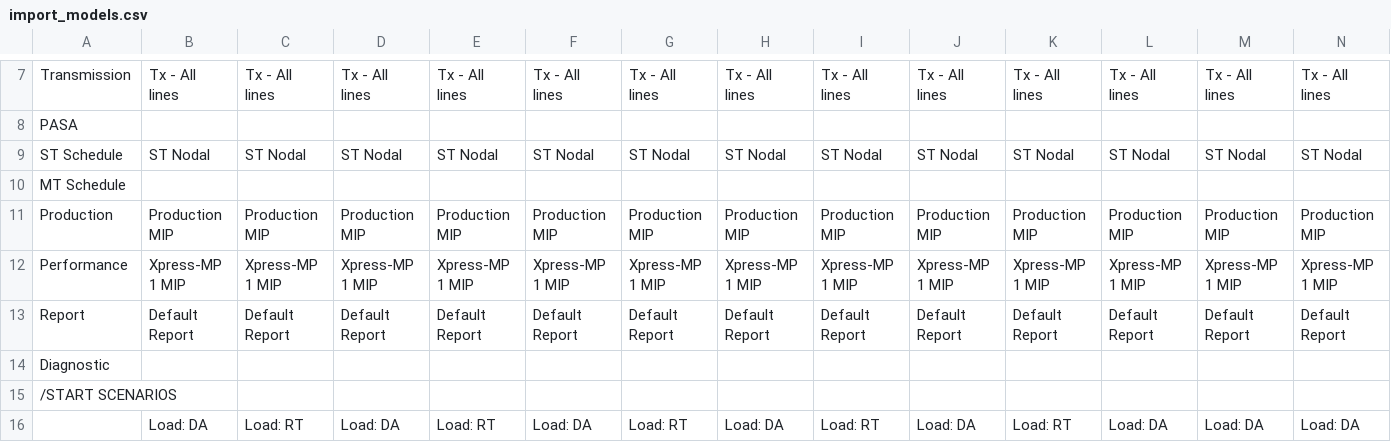
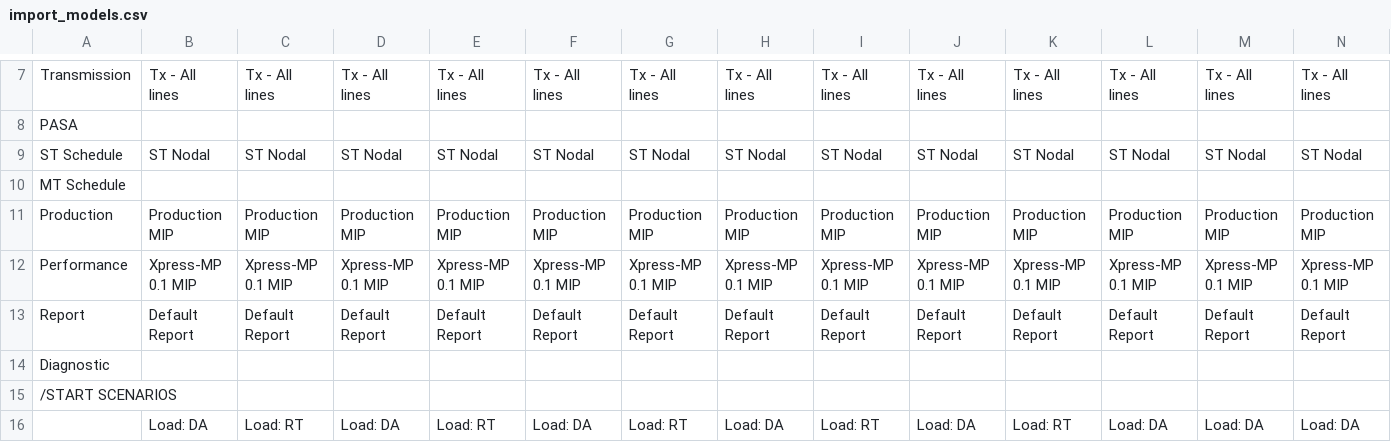
Before and after one commit to GridMod/RTS-GMLC, a CSV file: Create_PLEXOS_database/1-parse-matpower/inputs/simulation_objects/import_models.csv, drawn as a sheet; only a part is shown, gaps mark what is left out; the diff covers the shown part only; the diff names each change by its address in the sheet, - before the commit and + after, or states it on an @@ line.

```diff
--- a/Create_PLEXOS_database/1-parse-matpower/inputs/simulation_objects/import_models.csv
+++ b/Create_PLEXOS_database/1-parse-matpower/inputs/simulation_objects/import_models.csv
-B12: Xpress-MP 1 MIP
+B12: Xpress-MP 0.1 MIP
-C12: Xpress-MP 1 MIP
+C12: Xpress-MP 0.1 MIP
-D12: Xpress-MP 1 MIP
+D12: Xpress-MP 0.1 MIP
-E12: Xpress-MP 1 MIP
+E12: Xpress-MP 0.1 MIP
-F12: Xpress-MP 1 MIP
+F12: Xpress-MP 0.1 MIP
-G12: Xpress-MP 1 MIP
+G12: Xpress-MP 0.1 MIP
-H12: Xpress-MP 1 MIP
+H12: Xpress-MP 0.1 MIP
-I12: Xpress-MP 1 MIP
+I12: Xpress-MP 0.1 MIP
-J12: Xpress-MP 1 MIP
+J12: Xpress-MP 0.1 MIP
-K12: Xpress-MP 1 MIP
+K12: Xpress-MP 0.1 MIP
-L12: Xpress-MP 1 MIP
+L12: Xpress-MP 0.1 MIP
-M12: Xpress-MP 1 MIP
+M12: Xpress-MP 0.1 MIP
-N12: Xpress-MP 1 MIP
+N12: Xpress-MP 0.1 MIP
```
Also changed, not shown: 1 edited cell elsewhere in this file, Create_PLEXOS_database/1-parse-matpower/inputs/simulation_objects/STSched_MTSched_Perf_Transm_Prod.csv, 3 other files.
